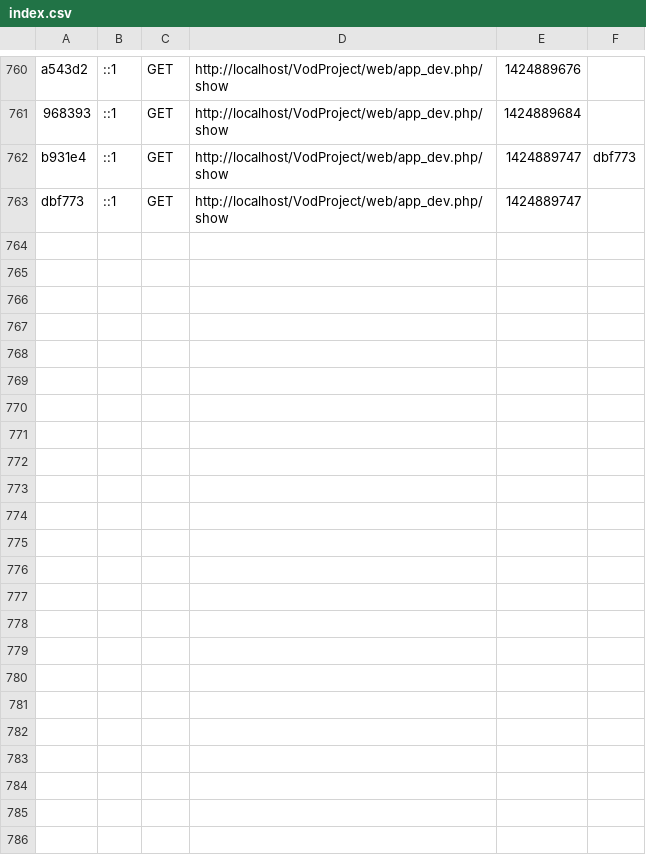
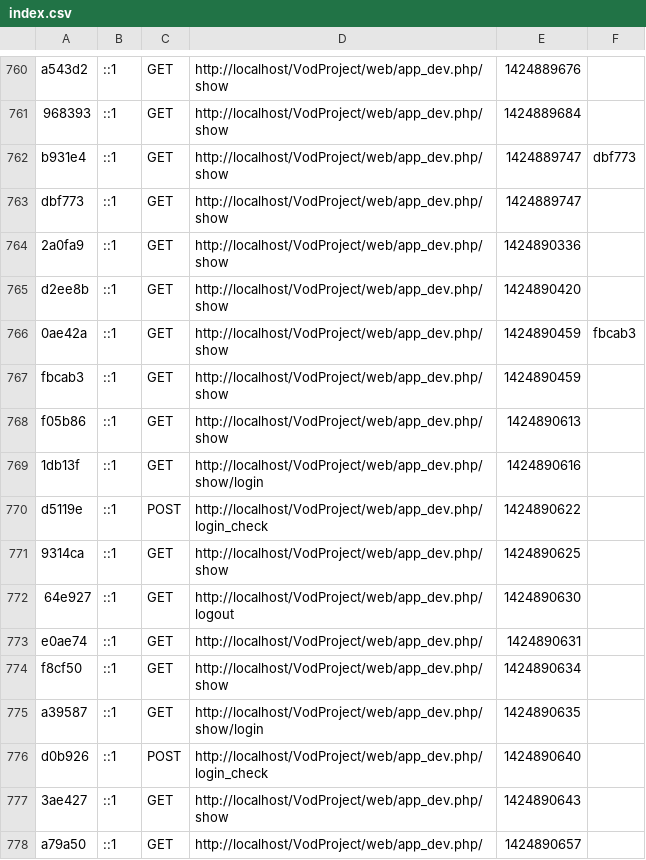
Before and after one commit to sszymczyna/VodProject, a CSV file: app/cache/dev/profiler/index.csv, drawn as a sheet; only a part is shown, gaps mark what is left out; the diff names each change by its address in the sheet, - before the commit and + after, or states it on an @@ line.

Commit message:
new commit -a -m 'show login user orders '

```diff
--- a/app/cache/dev/profiler/index.csv
+++ b/app/cache/dev/profiler/index.csv
+row 764: 2a0fa9 | ::1 | GET | http://localhost/VodProject/web/app_dev.php/show | 1424890336
+row 765: d2ee8b | ::1 | GET | http://localhost/VodProject/web/app_dev.php/show | 1424890420
+row 766: 0ae42a | ::1 | GET | http://localhost/VodProject/web/app_dev.php/show | 1424890459 | fbcab3
+row 767: fbcab3 | ::1 | GET | http://localhost/VodProject/web/app_dev.php/show | 1424890459
+row 768: f05b86 | ::1 | GET | http://localhost/VodProject/web/app_dev.php/show | 1424890613
+row 769: 1db13f | ::1 | GET | http://localhost/VodProject/web/app_dev.php/show/login | 1424890616
+row 770: d5119e | ::1 | POST | http://localhost/VodProject/web/app_dev.php/login_check | 1424890622
+row 771: 9314ca | ::1 | GET | http://localhost/VodProject/web/app_dev.php/show | 1424890625
+row 772: 64e927 | ::1 | GET | http://localhost/VodProject/web/app_dev.php/logout | 1424890630
+row 773: e0ae74 | ::1 | GET | http://localhost/VodProject/web/app_dev.php/ | 1424890631
+row 774: f8cf50 | ::1 | GET | http://localhost/VodProject/web/app_dev.php/show | 1424890634
+row 775: a39587 | ::1 | GET | http://localhost/VodProject/web/app_dev.php/show/login | 1424890635
+row 776: d0b926 | ::1 | POST | http://localhost/VodProject/web/app_dev.php/login_check | 1424890640
+row 777: 3ae427 | ::1 | GET | http://localhost/VodProject/web/app_dev.php/show | 1424890643
+row 778: a79a50 | ::1 | GET | http://localhost/VodProject/web/app_dev.php/ | 1424890657
```
Also changed, not shown: 22 other files.
